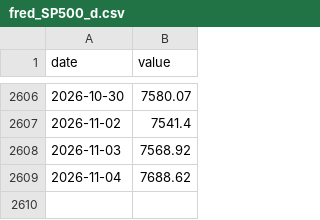
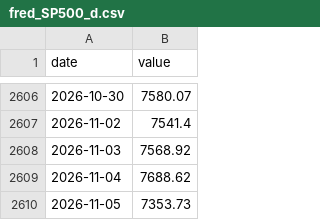
Before and after one commit to matiasputkonen/oljymalli, a CSV file: data/raw/fred_SP500_d.csv, drawn as a sheet; only a part is shown, gaps mark what is left out; the diff names each change by its address in the sheet, - before the commit and + after, or states it on an @@ line.

```diff
--- a/data/raw/fred_SP500_d.csv
+++ b/data/raw/fred_SP500_d.csv
+row 2610: 2026-11-05 | 7353.73
```
Also changed, not shown: data/forecast_log.csv, data/panel_monthly.csv, 47 other files.
